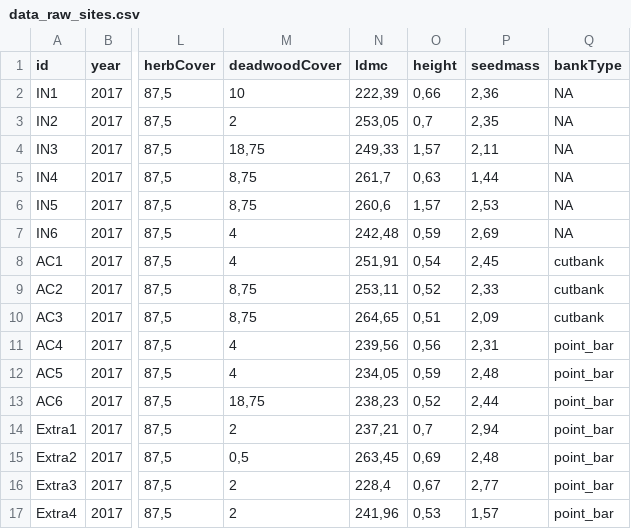
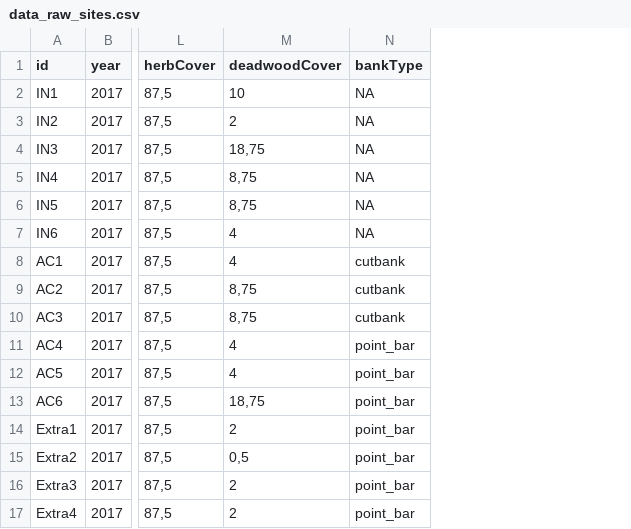
Before and after one commit to markus1bauer/2018_alluvial_forest_river_ammer, a CSV file: data/raw/data_raw_sites.csv, drawn as a sheet; only a part is shown, gaps mark what is left out; the diff names each change by its address in the sheet, - before the commit and + after, or states it on an @@ line.

```diff
--- a/data/raw/data_raw_sites.csv
+++ b/data/raw/data_raw_sites.csv
-column N (ldmc), rows 2-17: 222,39 | 253,05 | 249,33 | 261,7 | 260,6 | 242,48 | 251,91 | 253,11 | 264,65 | 239,56 | 234,05 | 238,23 | 237,21 | 263,45 | 228,4 | 241,96
-column O (height), rows 2-17: 0,66 | 0,7 | 1,57 | 0,63 | 1,57 | 0,59 | 0,54 | 0,52 | 0,51 | 0,56 | 0,59 | 0,52 | 0,7 | 0,69 | 0,67 | 0,53
-column P (seedmass), rows 2-17: 2,36 | 2,35 | 2,11 | 1,44 | 2,53 | 2,69 | 2,45 | 2,33 | 2,09 | 2,31 | 2,48 | 2,44 | 2,94 | 2,48 | 2,77 | 1,57
```
Also changed, not shown: data/raw/data_raw_sites_metadata.csv, 25 other files.
